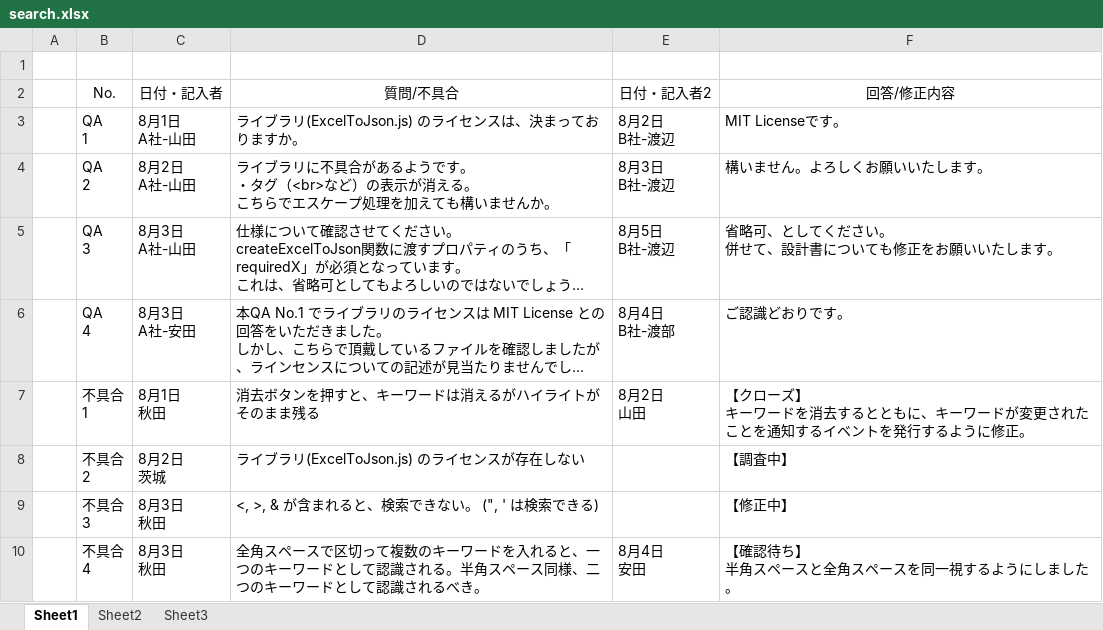
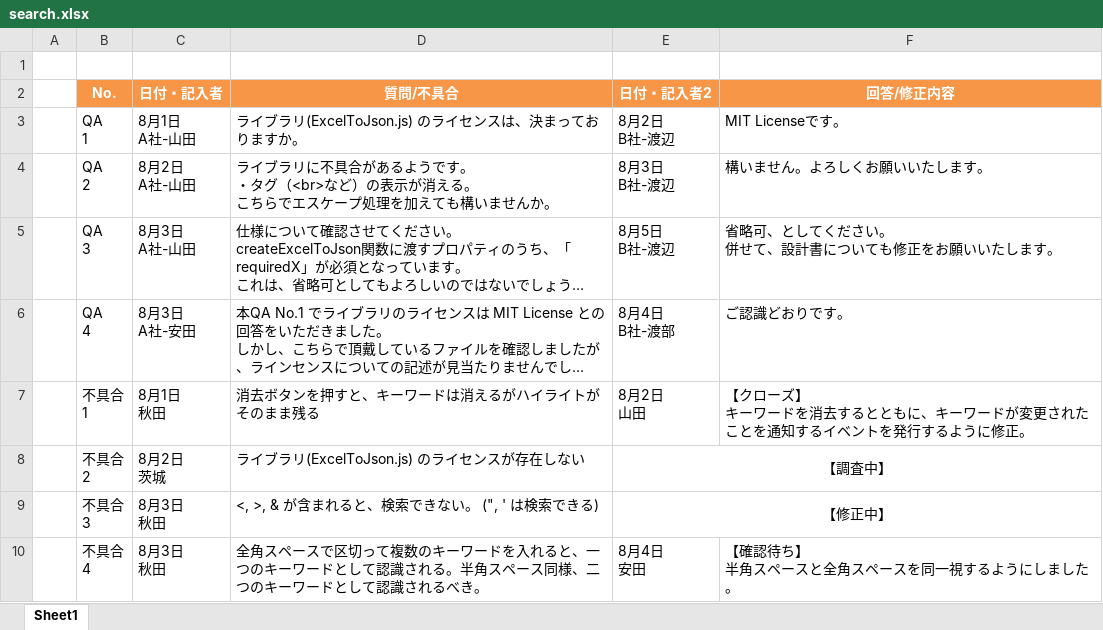
Before and after one commit to YujiSoftware/ExcelIncrementalSearch2, an Excel workbook: etc/vbtest/search.xlsx, sheet Sheet1, drawn as a sheet; long unchanged cells end in …; values as stored, in another font and other column widths than the file's, no borders; table styles not drawn; the diff names each change by its address in the sheet, - before the commit and + after, or states it on an @@ line.

Commit message:
【機能追加】 ・セルに罫線が設定されている場合、その罫線が設定されている範囲を選択するようにした
git-svn-id: file:///E/Subversion/ExcelIncrementalSearch2@38 f4fb6e6c-418b-fd4c-a700-fdf38d0ce6e2

```diff
--- a/etc/vbtest/search.xlsx (sheet Sheet1)
+++ b/etc/vbtest/search.xlsx (sheet Sheet1)
-sheet tab: Sheet2
-sheet tab: Sheet3
@@ B2:F2 fill: none → #F79646, bold: off → on, text colour: black → #FFFFFF @@
-E8 (日付・記入者2): (empty)
+E8 (日付・記入者2): 【調査中】
+E8:F8 merged
-F8 (回答/修正内容): 【調査中】
+F8 (回答/修正内容): (empty)
-E9 (日付・記入者2): (empty)
+E9 (日付・記入者2): 【修正中】
+E9:F9 merged
-F9 (回答/修正内容): 【修正中】
+F9 (回答/修正内容): (empty)
```
Also changed, not shown: 3 other files.
